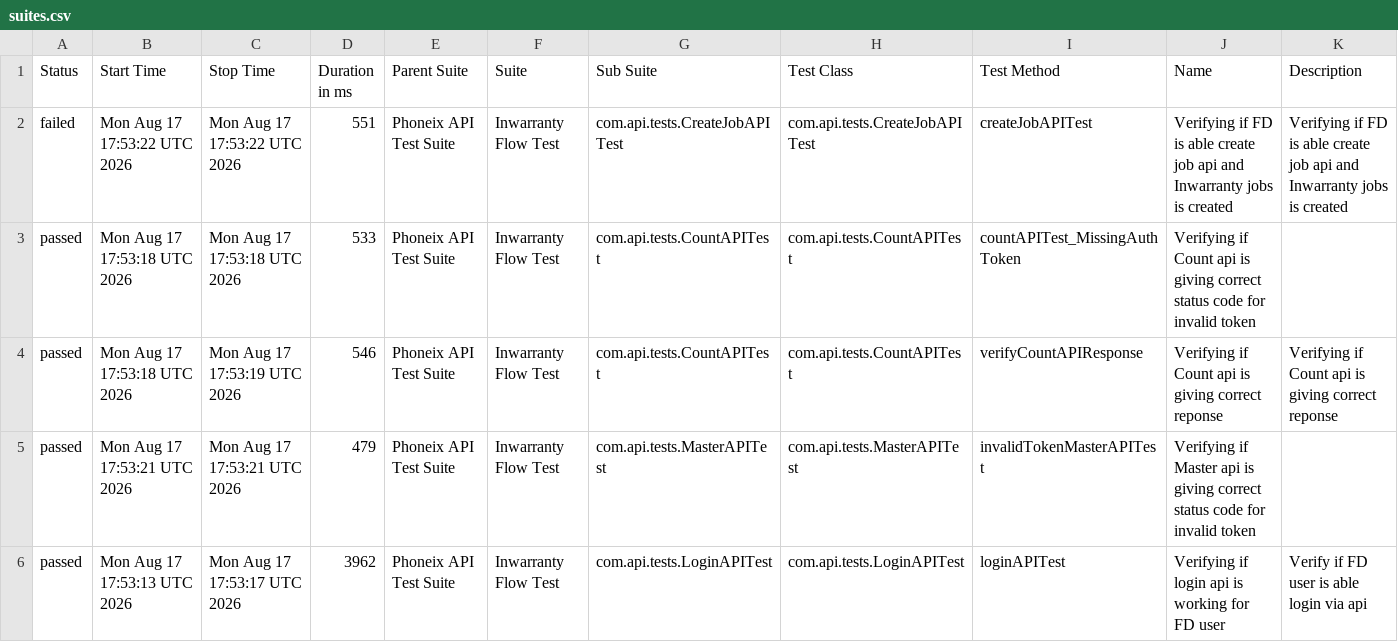
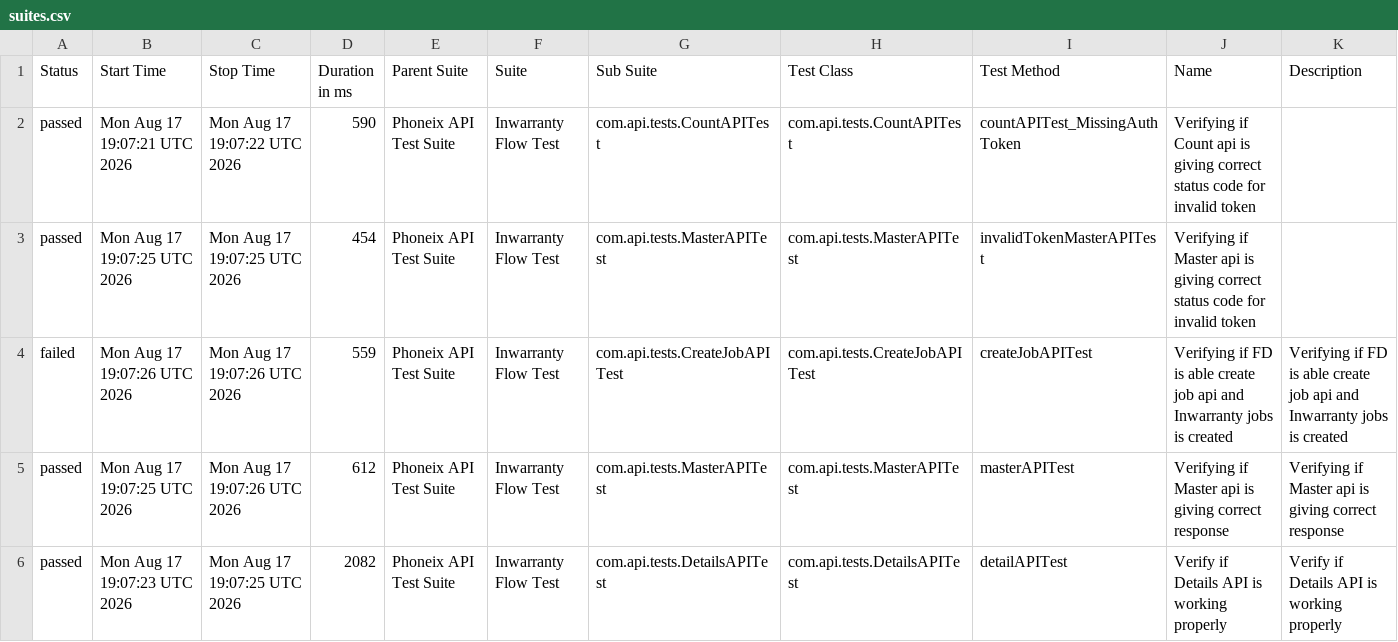
Before and after one commit to syed-sabir75/PhonexTestAutomationFramework, a CSV file: data/suites.csv, drawn as a sheet; only a part is shown; the diff covers the shown part only.

```diff
--- a/data/suites.csv
+++ b/data/suites.csv
@@ -1,6 +1,6 @@
 "Status","Start Time","Stop Time","Duration in ms","Parent Suite","Suite","Sub Suite","Test Class","Test Method","Name","Description"
-"failed","Mon Aug 17 17:53:22 UTC 2026","Mon Aug 17 17:53:22 UTC 2026","551","Phoneix API Test Suite","Inwarranty Flow Test","com.api.tests.CreateJobAPITest","com.api.tests.CreateJobAPITest","createJobAPITest","Verifying if FD is able create job api and Inwarranty jobs is created","Verifying if FD is able create job api and Inwarranty jobs is created"
-"passed","Mon Aug 17 17:53:18 UTC 2026","Mon Aug 17 17:53:18 UTC 2026","533","Phoneix API Test Suite","Inwarranty Flow Test","com.api.tests.CountAPITest","com.api.tests.CountAPITest","countAPITest_MissingAuthToken","Verifying if Count api is giving correct status code for invalid token",""
-"passed","Mon Aug 17 17:53:18 UTC 2026","Mon Aug 17 17:53:19 UTC 2026","546","Phoneix API Test Suite","Inwarranty Flow Test","com.api.tests.CountAPITest","com.api.tests.CountAPITest","verifyCountAPIResponse","Verifying if Count api is giving correct reponse","Verifying if Count api is giving correct reponse"
-"passed","Mon Aug 17 17:53:21 UTC 2026","Mon Aug 17 17:53:21 UTC 2026","479","Phoneix API Test Suite","Inwarranty Flow Test","com.api.tests.MasterAPITest","com.api.tests.MasterAPITest","invalidTokenMasterAPITest","Verifying if Master api is giving correct status code for invalid token",""
-"passed","Mon Aug 17 17:53:13 UTC 2026","Mon Aug 17 17:53:17 UTC 2026","3962","Phoneix API Test Suite","Inwarranty Flow Test","com.api.tests.LoginAPITest","com.api.tests.LoginAPITest","loginAPITest","Verifying if login api is working for FD user","Verify if FD user is able login via api"
+"passed","Mon Aug 17 19:07:21 UTC 2026","Mon Aug 17 19:07:22 UTC 2026","590","Phoneix API Test Suite","Inwarranty Flow Test","com.api.tests.CountAPITest","com.api.tests.CountAPITest","countAPITest_MissingAuthToken","Verifying if Count api is giving correct status code for invalid token",""
+"passed","Mon Aug 17 19:07:25 UTC 2026","Mon Aug 17 19:07:25 UTC 2026","454","Phoneix API Test Suite","Inwarranty Flow Test","com.api.tests.MasterAPITest","com.api.tests.MasterAPITest","invalidTokenMasterAPITest","Verifying if Master api is giving correct status code for invalid token",""
+"failed","Mon Aug 17 19:07:26 UTC 2026","Mon Aug 17 19:07:26 UTC 2026","559","Phoneix API Test Suite","Inwarranty Flow Test","com.api.tests.CreateJobAPITest","com.api.tests.CreateJobAPITest","createJobAPITest","Verifying if FD is able create job api and Inwarranty jobs is created","Verifying if FD is able create job api and Inwarranty jobs is created"
+"passed","Mon Aug 17 19:07:25 UTC 2026","Mon Aug 17 19:07:26 UTC 2026","612","Phoneix API Test Suite","Inwarranty Flow Test","com.api.tests.MasterAPITest","com.api.tests.MasterAPITest","masterAPITest","Verifying if Master api is giving correct response","Verifying if Master api is giving correct response"
+"passed","Mon Aug 17 19:07:23 UTC 2026","Mon Aug 17 19:07:25 UTC 2026","2082","Phoneix API Test Suite","Inwarranty Flow Test","com.api.tests.DetailsAPITest","com.api.tests.DetailsAPITest","detailAPITest","Verify if Details API is working properly","Verify if Details API is working properly"
```
Also changed, not shown: 19 edited cells elsewhere in this file, data/behaviors.csv, 50 other files.
